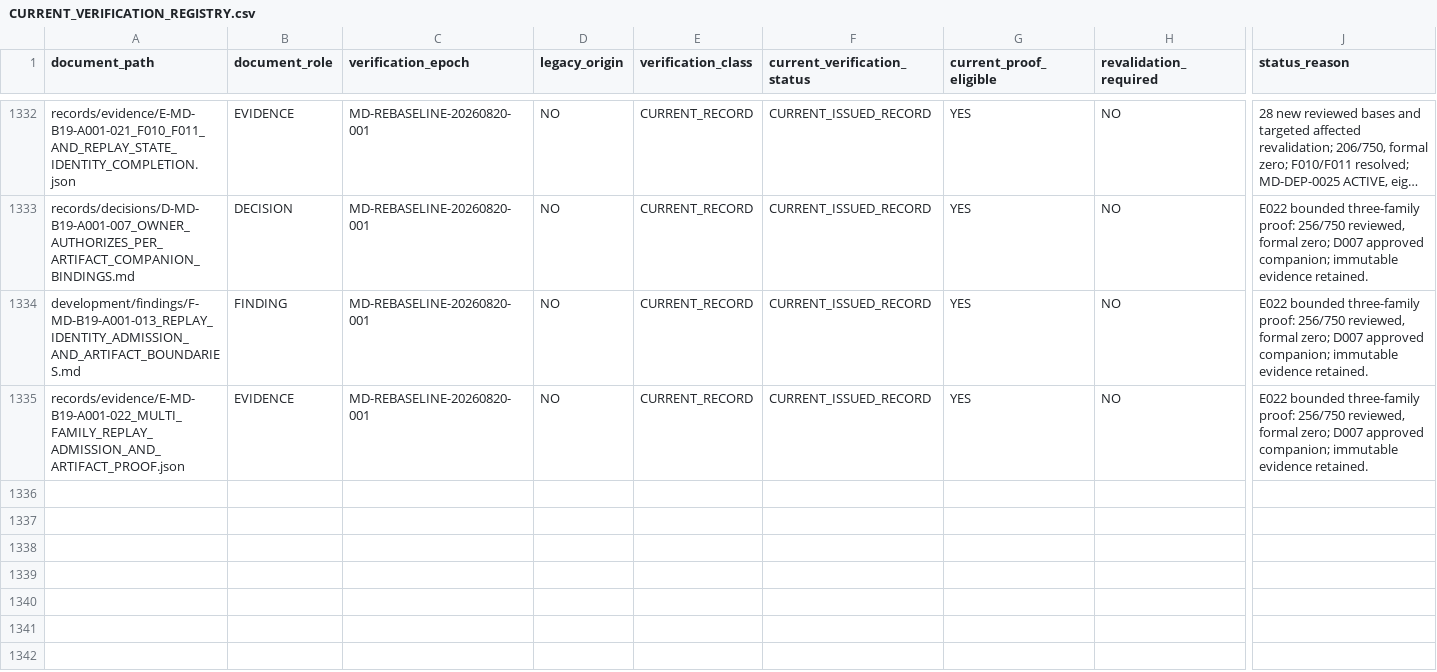
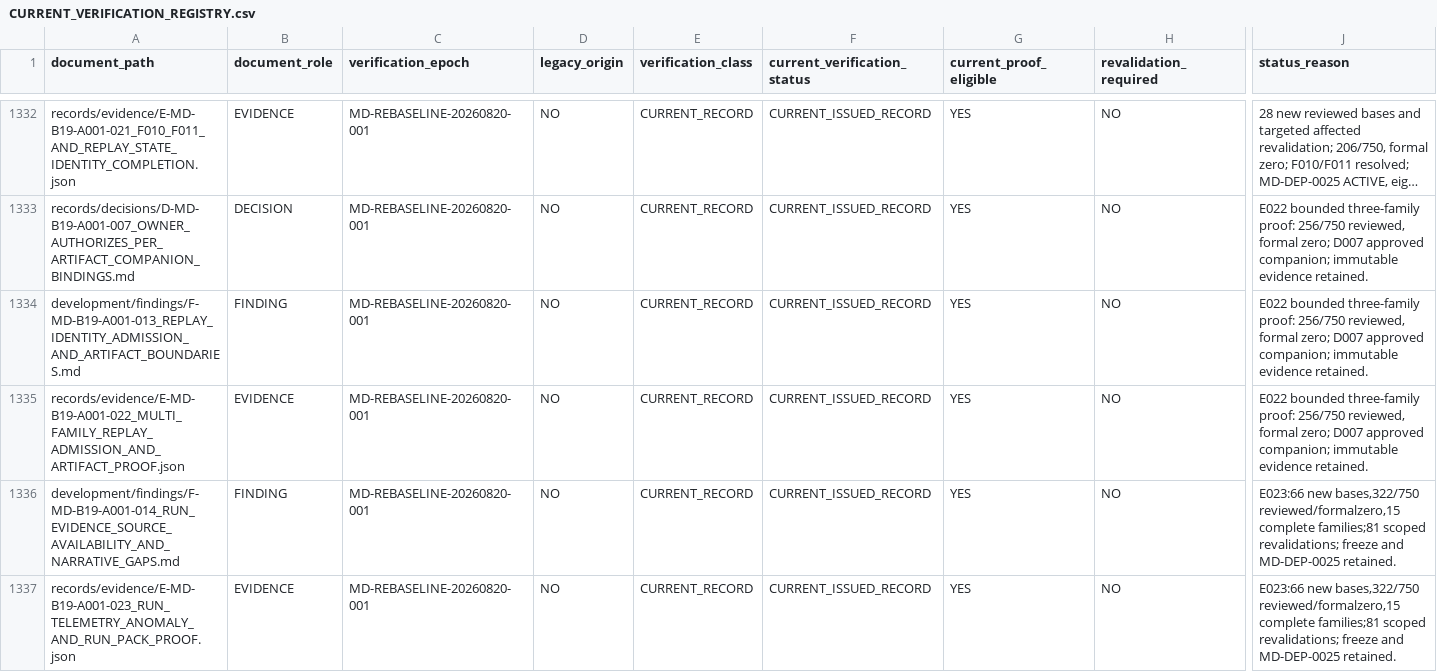
Before and after one commit to franscelstain/tradeaxis-api, a CSV file: docs/market_data/authority/governance/CURRENT_VERIFICATION_REGISTRY.csv, drawn as a sheet; only a part is shown, gaps mark what is left out; long unchanged cells end in …; rows hold the shown columns only; the diff names each change by its address in the sheet, - before the commit and + after, or states it on an @@ line.

```diff
--- a/docs/market_data/authority/governance/CURRENT_VERIFICATION_REGISTRY.csv
+++ b/docs/market_data/authority/governance/CURRENT_VERIFICATION_REGISTRY.csv
+row 1336: development/findings/F-MD-B19-A001-014_RUN_EVIDENCE_SOURCE_AVAILABILITY_AND_NARRATIVE_GAPS.md | FINDING | MD-REBASELINE-20260820-001 | NO | CURRENT_RECORD | CURRENT_ISSUED_RECORD | YES | NO | E023:66 new bases,322/750 reviewed/formalzero,15 complete families;81 scoped revalidations; freeze and MD-DEP-0025 retained.
+row 1337: records/evidence/E-MD-B19-A001-023_RUN_TELEMETRY_ANOMALY_AND_RUN_PACK_PROOF.json | EVIDENCE | MD-REBASELINE-20260820-001 | NO | CURRENT_RECORD | CURRENT_ISSUED_RECORD | YES | NO | E023:66 new bases,322/750 reviewed/formalzero,15 complete families;81 scoped revalidations; freeze and MD-DEP-0025 retained.
```
Also changed, not shown: docs/market_data/authority/governance/DOCUMENT_ID_REGISTRY.csv, docs/market_data/authority/governance/DOCUMENT_ROLE_REGISTRY.csv, 18 other files.
